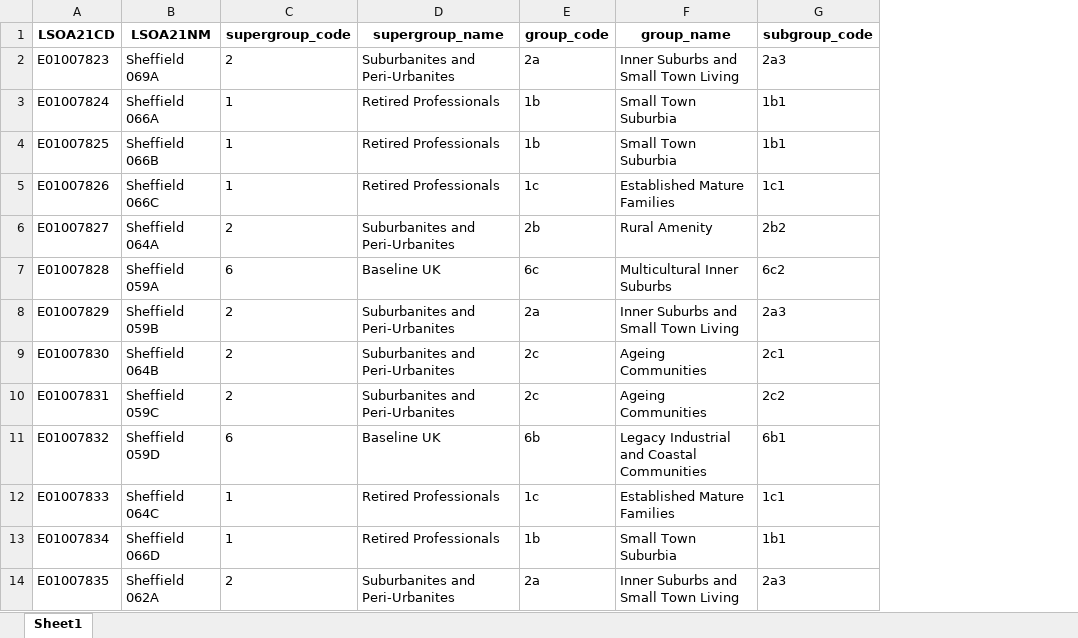
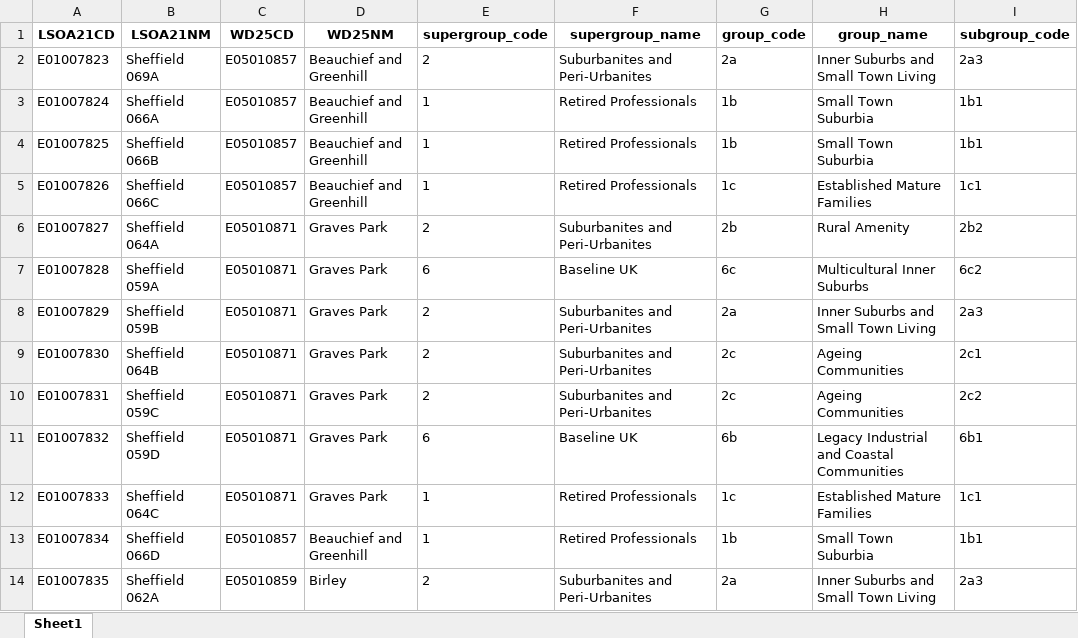
Before and after one commit to scc-pi/transport-env-typology, an Excel workbook: output/ons_oac_sheffield.xlsx, sheet Sheet1, drawn as a sheet; only a part is shown; values as stored, in another font and other column widths than the file's, no borders; the diff names each change by its address in the sheet, - before the commit and + after, or states it on an @@ line.

Commit message:
LSOA to Ward lookup

```diff
--- a/output/ons_oac_sheffield.xlsx (sheet Sheet1)
+++ b/output/ons_oac_sheffield.xlsx (sheet Sheet1)
+column C (WD25CD), rows 2-14: E05010857 | E05010857 | E05010857 | E05010857 | E05010871 | E05010871 | E05010871 | E05010871 | E05010871 | E05010871 | E05010871 | E05010857 | E05010859
+column D (WD25NM), rows 2-14: Beauchief and Greenhill | Beauchief and Greenhill | Beauchief and Greenhill | Beauchief and Greenhill | Graves Park | Graves Park | Graves Park | Graves Park | Graves Park | Graves Park | Graves Park | Beauchief and Greenhill | Birley
```
Also changed, not shown: resources/sheffield_transport_datasets.xlsx, 6 other files.
